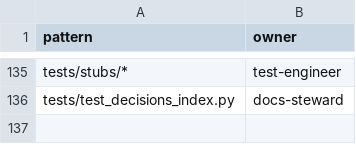
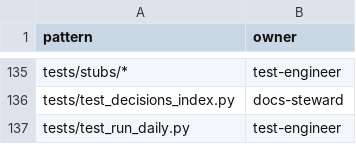
Before and after one commit to vendiiro/dip-dashboard, a CSV file: docs/agents/ownership.csv, drawn as a sheet; only a part is shown, gaps mark what is left out.

```diff
--- a/docs/agents/ownership.csv
+++ b/docs/agents/ownership.csv
@@ -136 +136,2 @@ tests/stubs/*,test-engineer
 tests/test_decisions_index.py,docs-steward
+tests/test_run_daily.py,test-engineer
```
Also changed, not shown: 8 other files.
